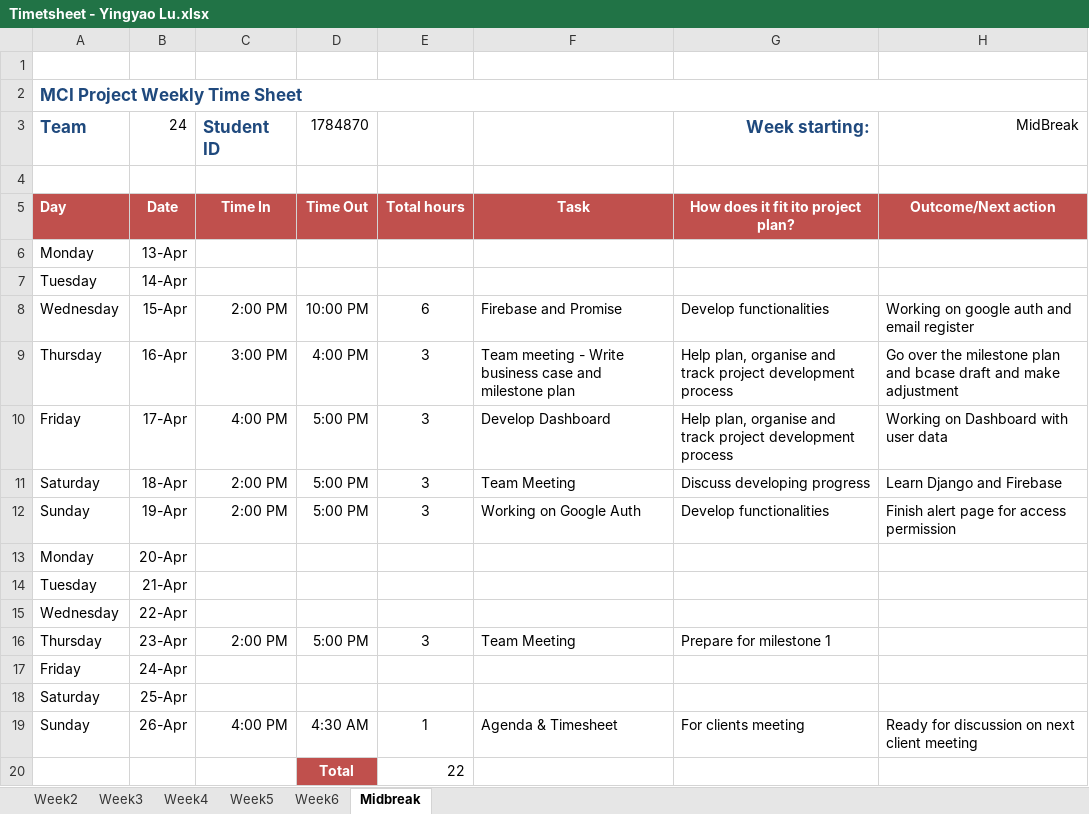
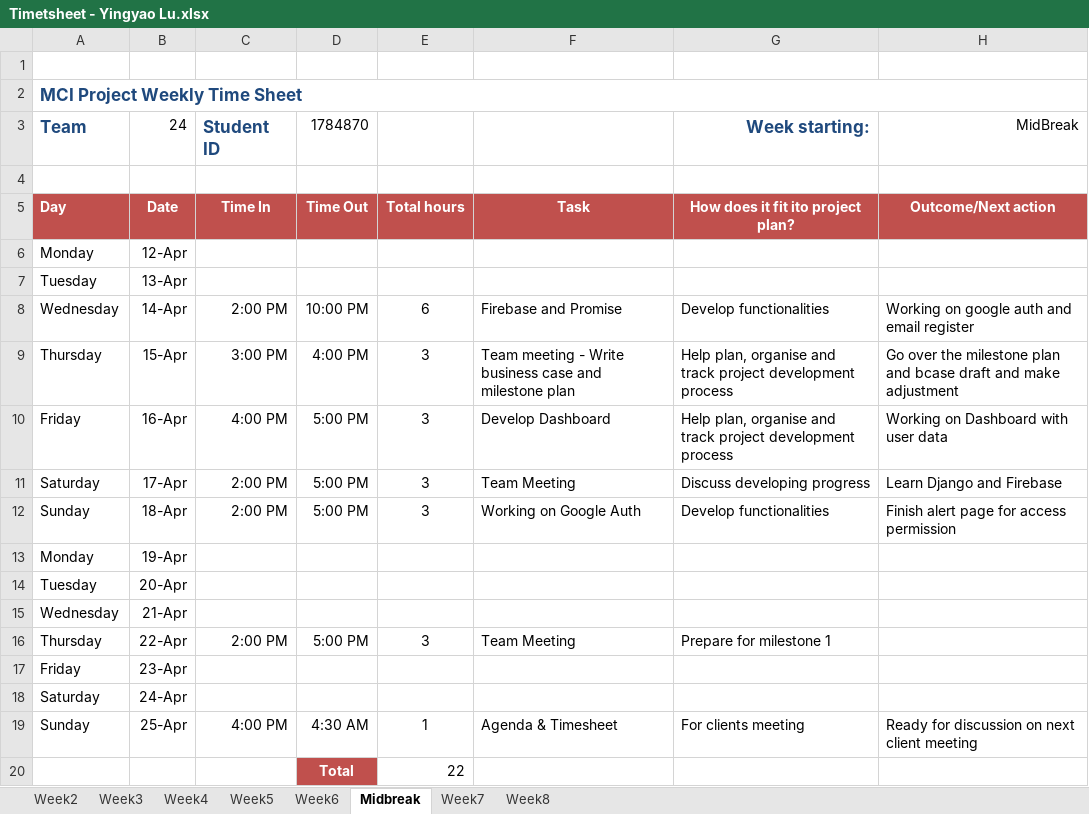
Before and after one commit to portiang20/project-mindspace, an Excel workbook: Agenda_Minutes_Timesheet/Time sheet/Timetsheet - Yingyao Lu.xlsx, sheet Midbreak, drawn as a sheet; values as stored, in another font and other column widths than the file's, no borders; removed rows and columns are numbered as before the commit, all else as after; the diff names each change by its address in the sheet, - before the commit and + after, or states it on an @@ line.

Commit message:
Emily update week7 timesheet

```diff
--- a/Agenda_Minutes_Timesheet/Time sheet/Timetsheet - Yingyao Lu.xlsx (sheet Midbreak)
+++ b/Agenda_Minutes_Timesheet/Time sheet/Timetsheet - Yingyao Lu.xlsx (sheet Midbreak)
+sheet tab: Week7
+sheet tab: Week8
+row 6: Monday | 12-Apr
-A7: Monday
+A7: Tuesday
-row 7: Tuesday | 14-Apr
-B8: 15-Apr
+B8: 14-Apr
-B9: 16-Apr
+B9: 15-Apr
-B10: 17-Apr
+B10: 16-Apr
-B11: 18-Apr
+B11: 17-Apr
-B12: 19-Apr
+B12: 18-Apr
+row 13: Monday | 19-Apr
-A14: Monday
+A14: Tuesday
-A15: Tuesday
+A15: Wednesday
-row 15: Wednesday | 22-Apr
-B16: 23-Apr
+B16: 22-Apr
+row 17: Friday | 23-Apr
-A18: Friday
+A18: Saturday
-row 18: Saturday | 25-Apr
-B19: 26-Apr
+B19: 25-Apr
```
